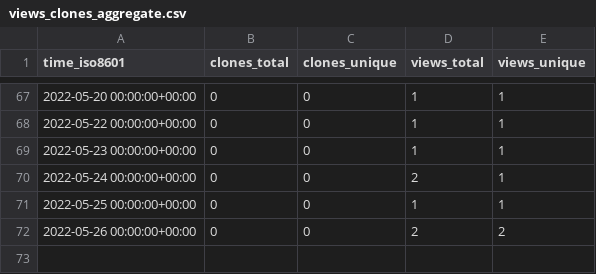
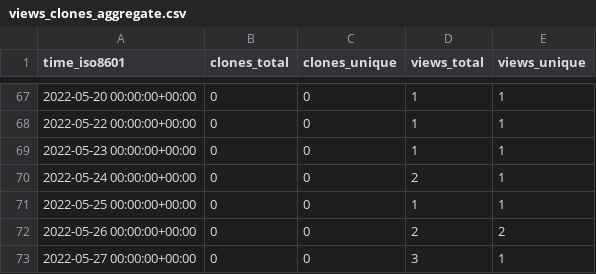
Before and after one commit to NBICLAB/ddn-data-repo, a CSV file: NBICLAB/DDN/ghrs-data/views_clones_aggregate.csv, drawn as a sheet; only a part is shown, gaps mark what is left out; the diff names each change by its address in the sheet, - before the commit and + after, or states it on an @@ line.

```diff
--- a/NBICLAB/DDN/ghrs-data/views_clones_aggregate.csv
+++ b/NBICLAB/DDN/ghrs-data/views_clones_aggregate.csv
+row 73: 2022-05-27 00:00:00+00:00 | 0 | 0 | 3 | 1
```
Also changed, not shown: 1 other file.
